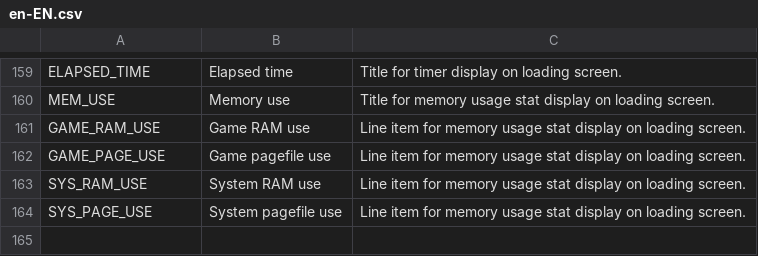
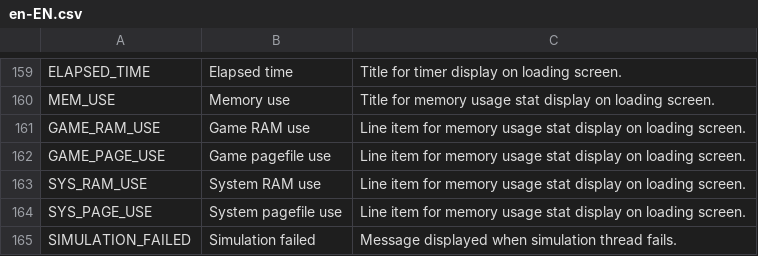
Before and after one commit to algernon-A/LSM-Revisited, a CSV file: Translations/en-EN.csv, drawn as a sheet; only a part is shown, gaps mark what is left out; the diff names each change by its address in the sheet, - before the commit and + after, or states it on an @@ line.

Commit message:
Add SimulationFailed messaging.

```diff
--- a/Translations/en-EN.csv
+++ b/Translations/en-EN.csv
+row 165: SIMULATION_FAILED | Simulation failed | Message displayed when simulation thread fails.
```
Also changed, not shown: 2 other files.
